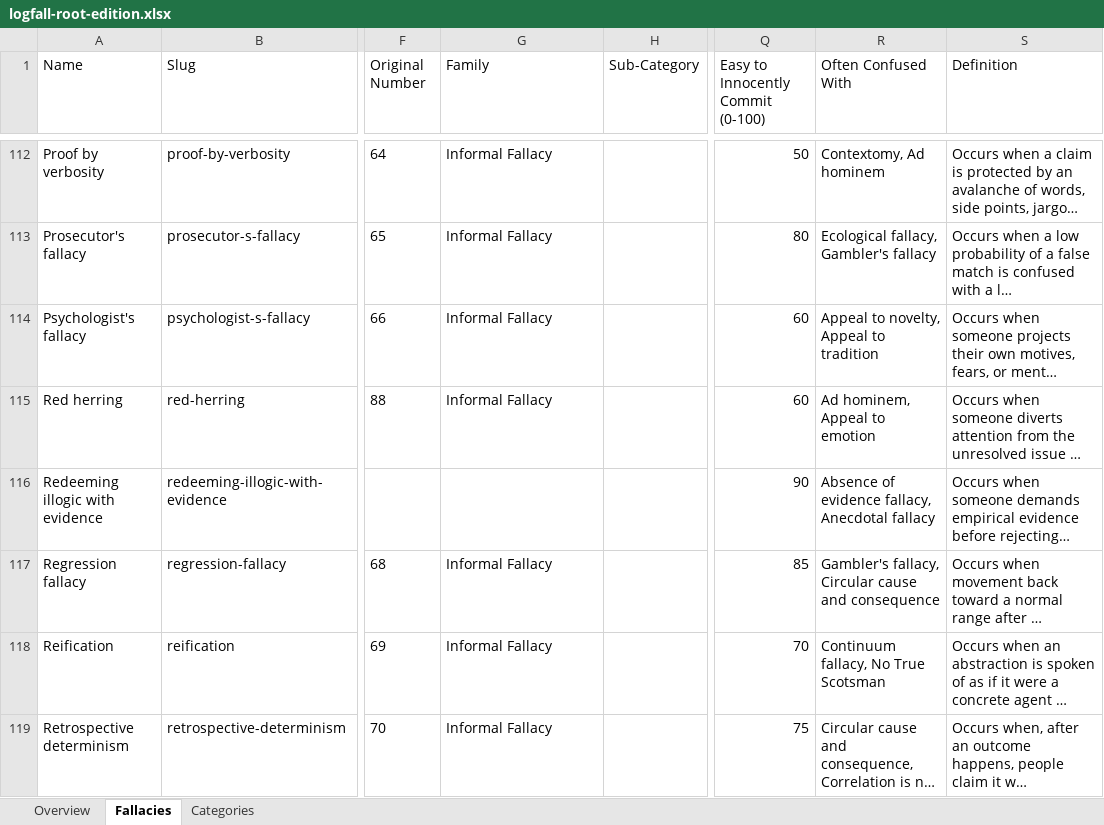
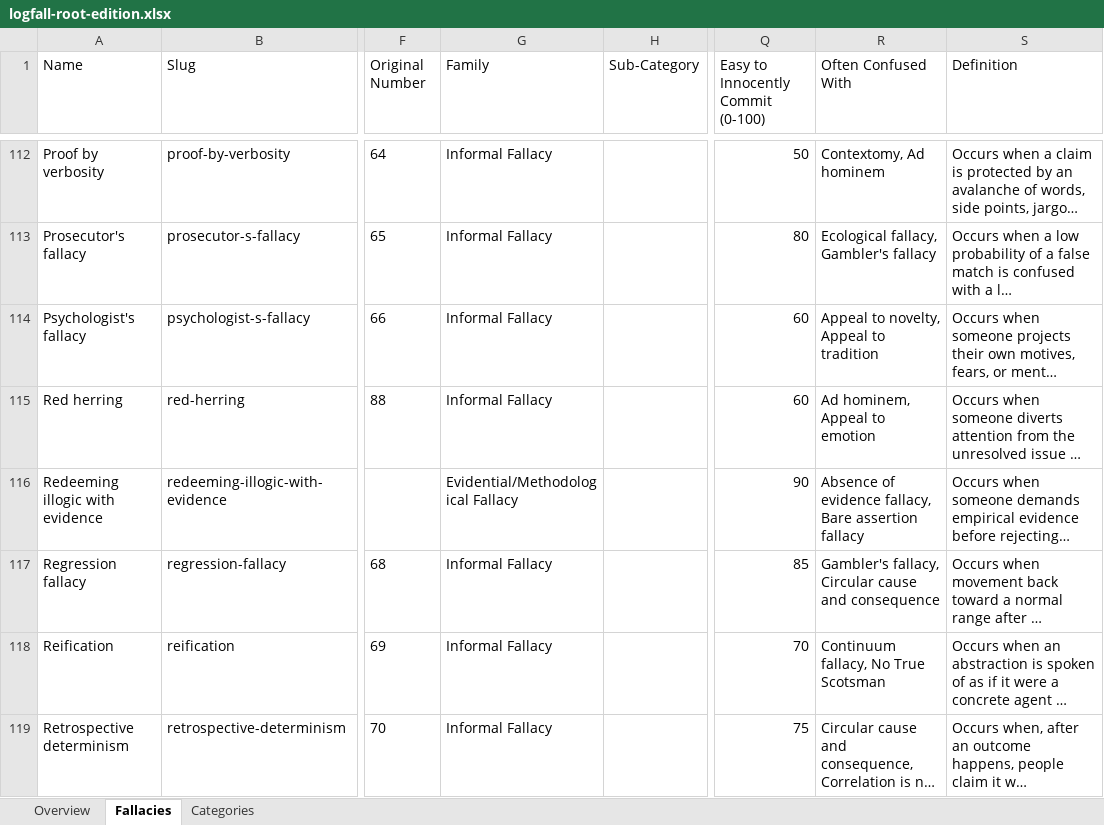
Before and after one commit to philstilwell/logfall, an Excel workbook: logfall-root-edition.xlsx, sheet Fallacies, drawn as a sheet; only a part is shown, gaps mark what is left out; long unchanged cells end in …; values as stored, in another font and other column widths than the file's, no borders; the diff covers the shown part only; the diff names each change by its address in the sheet, - before the commit and + after, or states it on an @@ line.

Commit message:
Assign families to previously unspecified fallacies

```diff
--- a/logfall-root-edition.xlsx (sheet Fallacies)
+++ b/logfall-root-edition.xlsx (sheet Fallacies)
-G116 (Family): (empty)
+G116 (Family): Evidential/Methodological Fallacy
-R116 (Often Confused With): …evidence fallacy, Anecdotal fallacy
+R116 (Often Confused With): …evidence fallacy, Bare assertion fallacy
```
Also changed, not shown: 49 edited cells elsewhere in this sheet, 29 other files.
